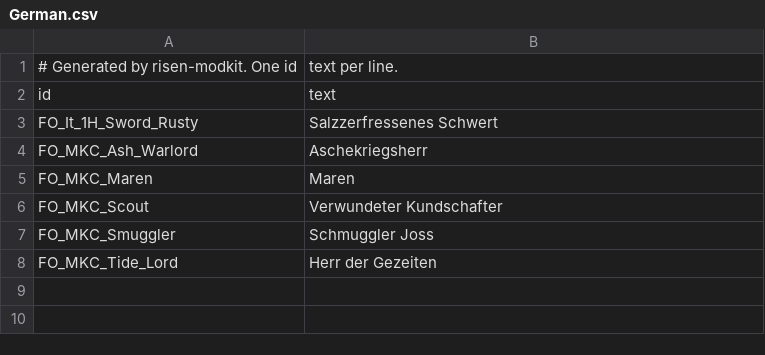
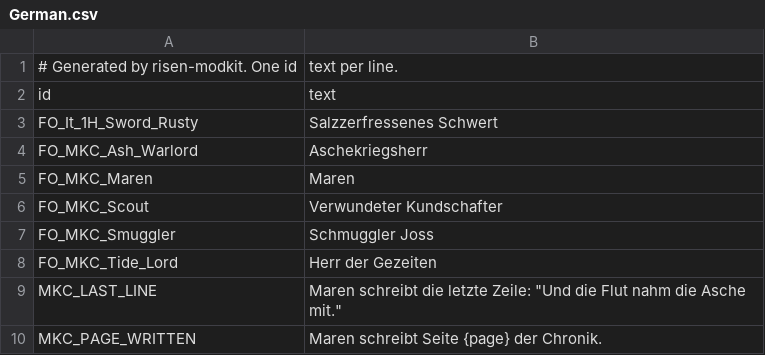
Before and after one commit to kirides/risen-spass, a CSV file: mods/chronicle_example/strings/German.csv, drawn as a sheet.

```diff
--- a/mods/chronicle_example/strings/German.csv
+++ b/mods/chronicle_example/strings/German.csv
@@ -8 +8,3 @@ FO_MKC_Smuggler;"Schmuggler Joss"
 FO_MKC_Tide_Lord;"Herr der Gezeiten"
+MKC_LAST_LINE;"Maren schreibt die letzte Zeile: ""Und die Flut nahm die Asche mit."""
+MKC_PAGE_WRITTEN;"Maren schreibt Seite {page} der Chronik."
```
Also changed, not shown: mods/chronicle_example/strings/all.csv, 16 other files.
